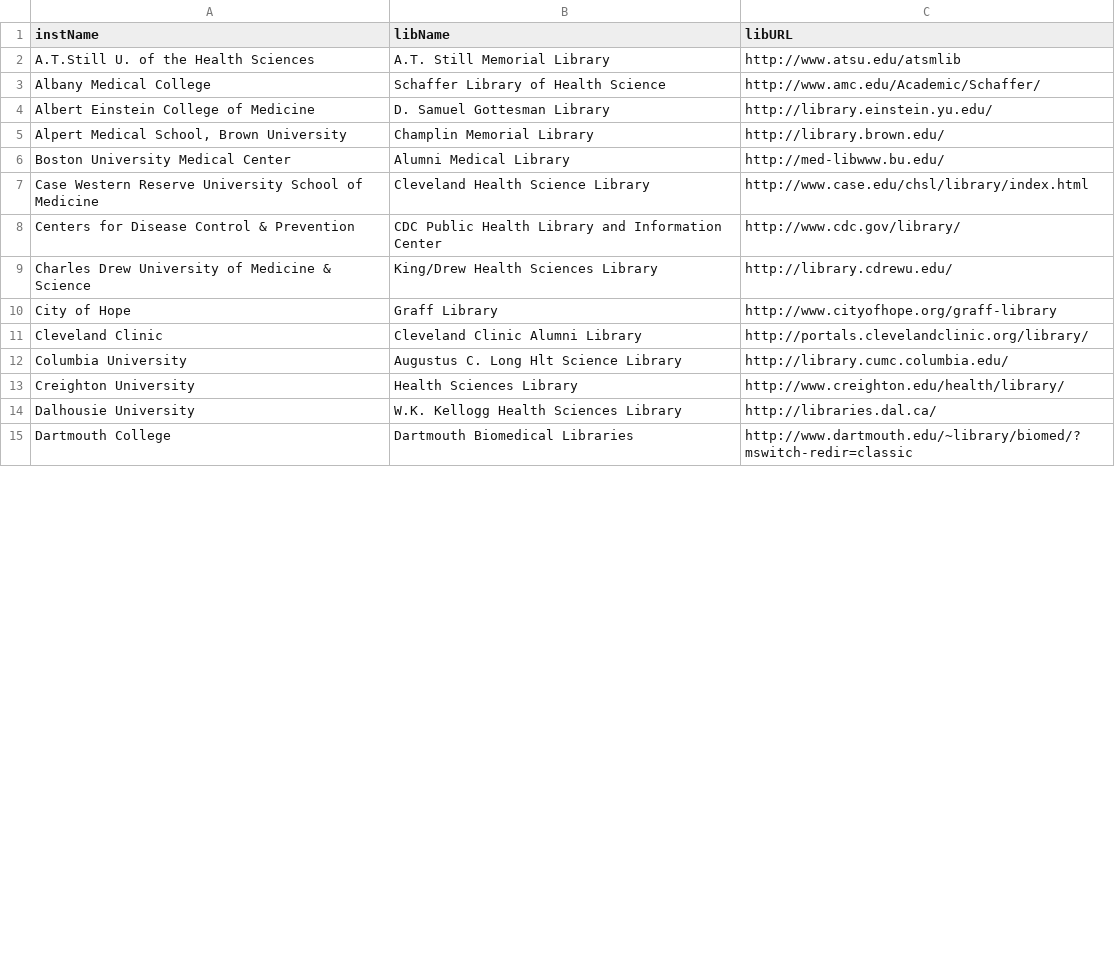
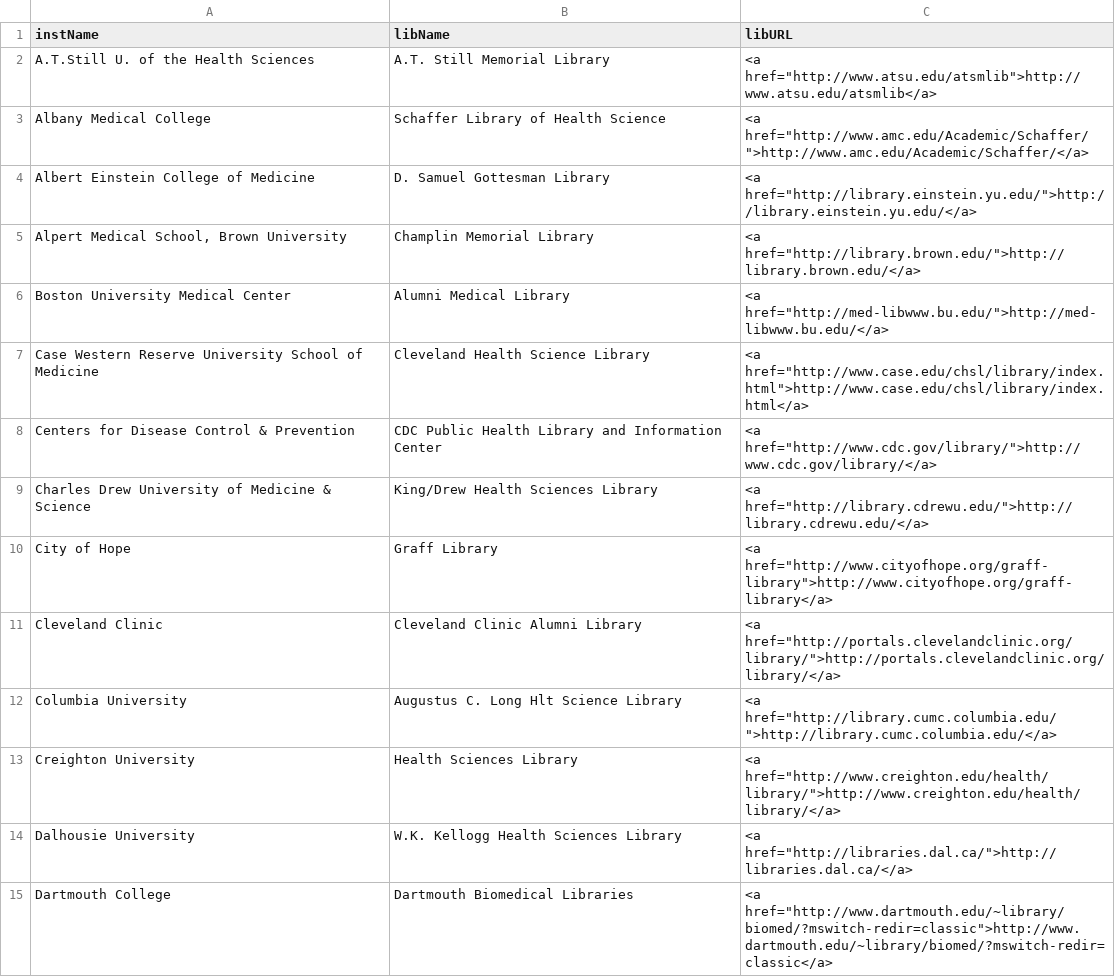
Before and after one commit to brianzelip/RDM, a TSV file: AAHSL_workspace/create-AAHSL-list/output/test.tsv, drawn as a sheet; only a part is shown; the diff covers the shown part only.

```diff
--- a/AAHSL_workspace/create-AAHSL-list/output/test.tsv
+++ b/AAHSL_workspace/create-AAHSL-list/output/test.tsv
@@ -1,15 +1,15 @@
 instName	libName	libURL
-A.T.Still U. of the Health Sciences	A.T. Still Memorial Library	http://www.atsu.edu/atsmlib
-Albany Medical College	Schaffer Library of Health Science	http://www.amc.edu/Academic/Schaffer/
-Albert Einstein College of Medicine	D. Samuel Gottesman Library	http://library.einstein.yu.edu/
-Alpert Medical School, Brown University	Champlin Memorial Library	http://library.brown.edu/
-Boston University Medical Center	Alumni Medical Library	http://med-libwww.bu.edu/
-Case Western Reserve University School of Medicine	Cleveland Health Science Library	http://www.case.edu/chsl/library/index.html
-Centers for Disease Control & Prevention	CDC Public Health Library and Information Center	http://www.cdc.gov/library/
-Charles Drew University of Medicine & Science	King/Drew Health Sciences Library	http://library.cdrewu.edu/
-City of Hope	Graff Library	http://www.cityofhope.org/graff-library
-Cleveland Clinic	Cleveland Clinic Alumni Library	http://portals.clevelandclinic.org/library/
-Columbia University	Augustus C. Long Hlt Science Library	http://library.cumc.columbia.edu/
-Creighton University	Health Sciences Library	http://www.creighton.edu/health/library/
-Dalhousie University	W.K. Kellogg Health Sciences Library	http://libraries.dal.ca/
-Dartmouth College	Dartmouth Biomedical Libraries	http://www.dartmouth.edu/~library/biomed/?mswitch-redir=classic
+A.T.Still U. of the Health Sciences	A.T. Still Memorial Library	<a href="http://www.atsu.edu/atsmlib">http://www.atsu.edu/atsmlib</a>
+Albany Medical College	Schaffer Library of Health Science	<a href="http://www.amc.edu/Academic/Schaffer/">http://www.amc.edu/Academic/Schaffer/</a>
+Albert Einstein College of Medicine	D. Samuel Gottesman Library	<a href="http://library.einstein.yu.edu/">http://library.einstein.yu.edu/</a>
+Alpert Medical School, Brown University	Champlin Memorial Library	<a href="http://library.brown.edu/">http://library.brown.edu/</a>
+Boston University Medical Center	Alumni Medical Library	<a href="http://med-libwww.bu.edu/">http://med-libwww.bu.edu/</a>
+Case Western Reserve University School of Medicine	Cleveland Health Science Library	<a href="http://www.case.edu/chsl/library/index.html">http://www.case.edu/chsl/library/index.html</a>
+Centers for Disease Control & Prevention	CDC Public Health Library and Information Center	<a href="http://www.cdc.gov/library/">http://www.cdc.gov/library/</a>
+Charles Drew University of Medicine & Science	King/Drew Health Sciences Library	<a href="http://library.cdrewu.edu/">http://library.cdrewu.edu/</a>
+City of Hope	Graff Library	<a href="http://www.cityofhope.org/graff-library">http://www.cityofhope.org/graff-library</a>
+Cleveland Clinic	Cleveland Clinic Alumni Library	<a href="http://portals.clevelandclinic.org/library/">http://portals.clevelandclinic.org/library/</a>
+Columbia University	Augustus C. Long Hlt Science Library	<a href="http://library.cumc.columbia.edu/">http://library.cumc.columbia.edu/</a>
+Creighton University	Health Sciences Library	<a href="http://www.creighton.edu/health/library/">http://www.creighton.edu/health/library/</a>
+Dalhousie University	W.K. Kellogg Health Sciences Library	<a href="http://libraries.dal.ca/">http://libraries.dal.ca/</a>
+Dartmouth College	Dartmouth Biomedical Libraries	<a href="http://www.dartmouth.edu/~library/biomed/?mswitch-redir=classic">http://www.dartmouth.edu/~library/biomed/?mswitch-redir=classic</a>
```
Also changed, not shown: 86 edited cells elsewhere in this file.
